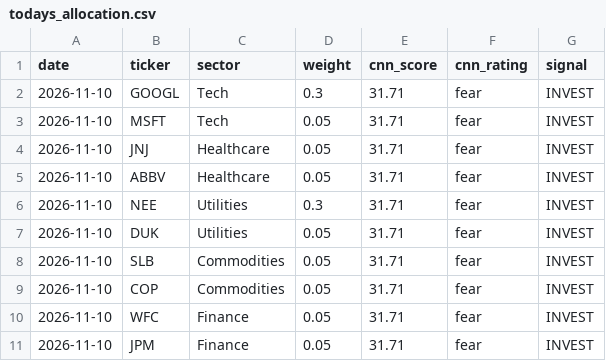
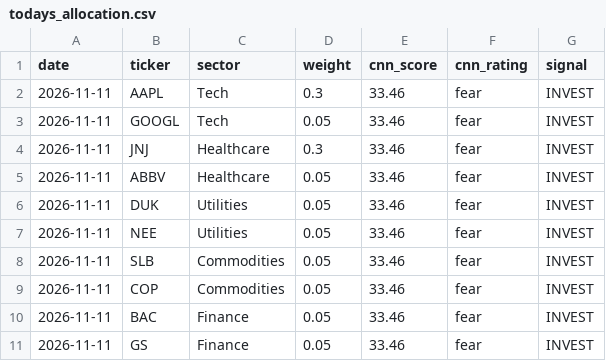
Before and after one commit to JAIDEEP-TRIP/portfolio-optimization, a CSV file: outputs/todays_allocation.csv, drawn as a sheet.

```diff
--- a/outputs/todays_allocation.csv
+++ b/outputs/todays_allocation.csv
@@ -1,11 +1,11 @@
 date,ticker,sector,weight,cnn_score,cnn_rating,signal
-2026-11-10,GOOGL,Tech,0.3,31.71,fear,INVEST
-2026-11-10,MSFT,Tech,0.05,31.71,fear,INVEST
-2026-11-10,JNJ,Healthcare,0.05,31.71,fear,INVEST
-2026-11-10,ABBV,Healthcare,0.05,31.71,fear,INVEST
-2026-11-10,NEE,Utilities,0.3,31.71,fear,INVEST
-2026-11-10,DUK,Utilities,0.05,31.71,fear,INVEST
-2026-11-10,SLB,Commodities,0.05,31.71,fear,INVEST
-2026-11-10,COP,Commodities,0.05,31.71,fear,INVEST
-2026-11-10,WFC,Finance,0.05,31.71,fear,INVEST
-2026-11-10,JPM,Finance,0.05,31.71,fear,INVEST
+2026-11-11,AAPL,Tech,0.3,33.46,fear,INVEST
+2026-11-11,GOOGL,Tech,0.05,33.46,fear,INVEST
+2026-11-11,JNJ,Healthcare,0.3,33.46,fear,INVEST
+2026-11-11,ABBV,Healthcare,0.05,33.46,fear,INVEST
+2026-11-11,DUK,Utilities,0.05,33.46,fear,INVEST
+2026-11-11,NEE,Utilities,0.05,33.46,fear,INVEST
+2026-11-11,SLB,Commodities,0.05,33.46,fear,INVEST
+2026-11-11,COP,Commodities,0.05,33.46,fear,INVEST
+2026-11-11,BAC,Finance,0.05,33.46,fear,INVEST
+2026-11-11,GS,Finance,0.05,33.46,fear,INVEST
```
Also changed, not shown: outputs/portfolio_values.csv, outputs/summary.csv, 5 other files.
